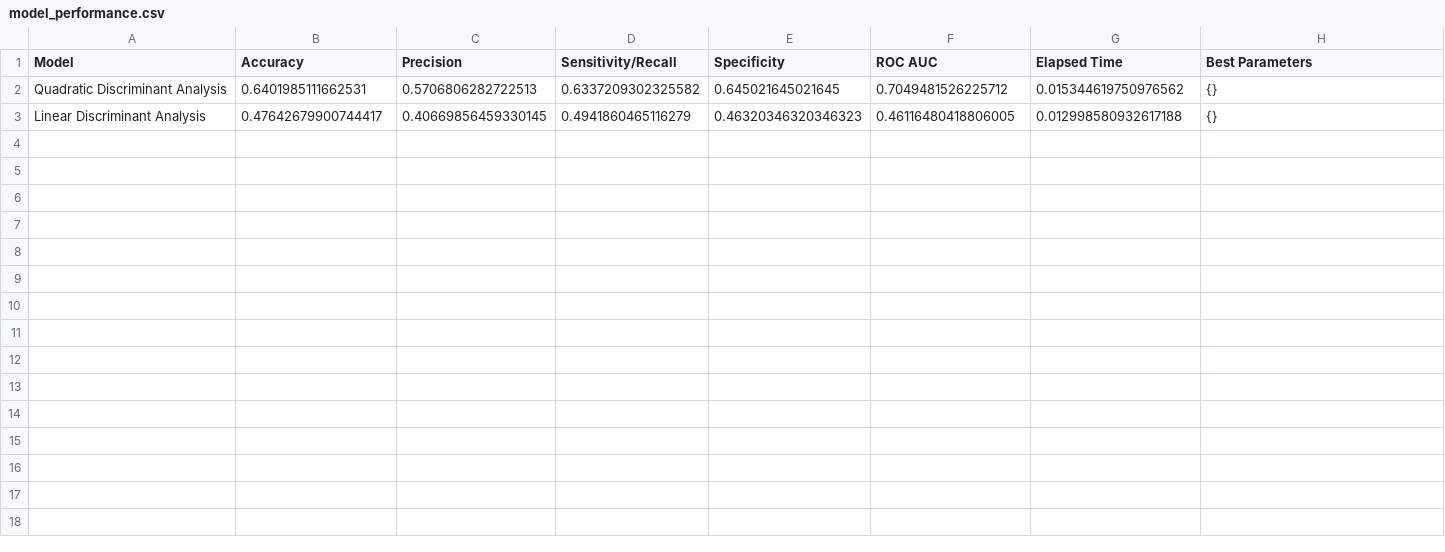
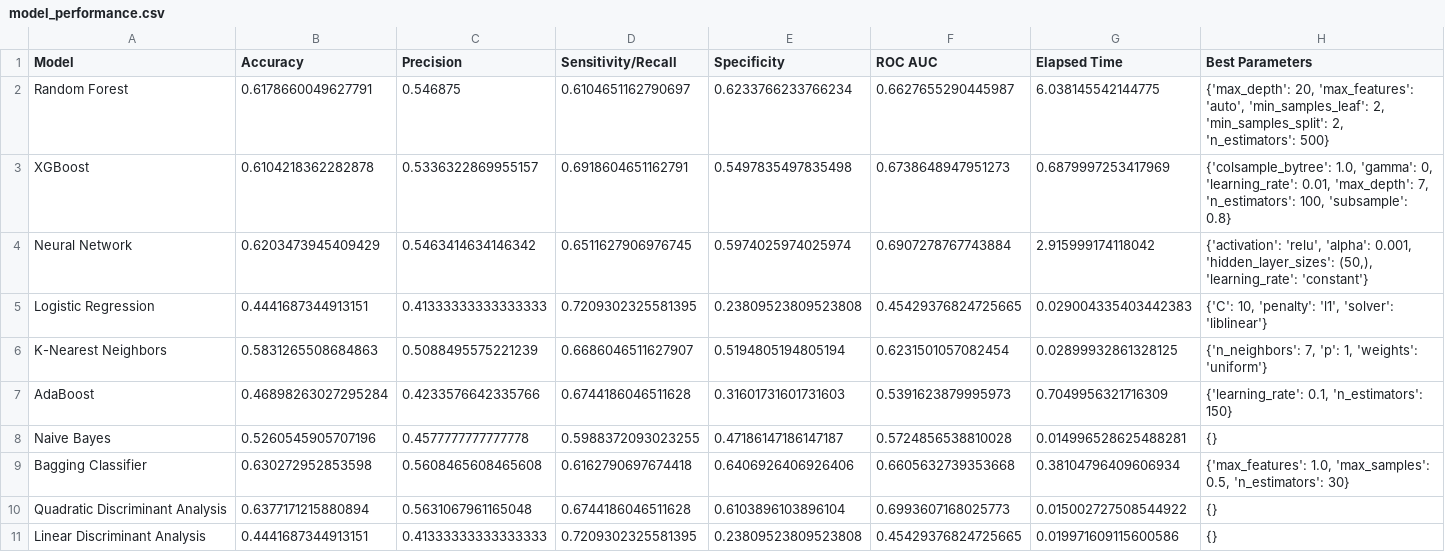
Before and after one commit to trevsauer/ADS-504_Machine_Learning_Project, a CSV file: model_performance/model_performance.csv, drawn as a sheet.

Commit message:
performance test 01

```diff
--- a/model_performance/model_performance.csv
+++ b/model_performance/model_performance.csv
@@ -1,3 +1,11 @@
 Model,Accuracy,Precision,Sensitivity/Recall,Specificity,ROC AUC,Elapsed Time,Best Parameters
-Quadratic Discriminant Analysis,0.6401985111662531,0.5706806282722513,0.6337209302325582,0.645021645021645,0.7049481526225712,0.015344619750976562,{}
-Linear Discriminant Analysis,0.47642679900744417,0.40669856459330145,0.4941860465116279,0.46320346320346323,0.46116480418806005,0.012998580932617188,{}
+Random Forest,0.6178660049627791,0.546875,0.6104651162790697,0.6233766233766234,0.6627655290445987,6.038145542144775,"{'max_depth': 20, 'max_features': 'auto', 'min_samples_leaf': 2, 'min_samples_split': 2, 'n_estimators': 500}"
+XGBoost,0.6104218362282878,0.5336322869955157,0.6918604651162791,0.5497835497835498,0.6738648947951273,0.6879997253417969,"{'colsample_bytree': 1.0, 'gamma': 0, 'learning_rate': 0.01, 'max_depth': 7, 'n_estimators': 100, 'subsample': 0.8}"
+Neural Network,0.6203473945409429,0.5463414634146342,0.6511627906976745,0.5974025974025974,0.6907278767743884,2.915999174118042,"{'activation': 'relu', 'alpha': 0.001, 'hidden_layer_sizes': (50,), 'learning_rate': 'constant'}"
+Logistic Regression,0.4441687344913151,0.41333333333333333,0.7209302325581395,0.23809523809523808,0.45429376824725665,0.029004335403442383,"{'C': 10, 'penalty': 'l1', 'solver': 'liblinear'}"
+K-Nearest Neighbors,0.5831265508684863,0.5088495575221239,0.6686046511627907,0.5194805194805194,0.6231501057082454,0.02899932861328125,"{'n_neighbors': 7, 'p': 1, 'weights': 'uniform'}"
+AdaBoost,0.46898263027295284,0.4233576642335766,0.6744186046511628,0.31601731601731603,0.5391623879995973,0.7049956321716309,"{'learning_rate': 0.1, 'n_estimators': 150}"
+Naive Bayes,0.5260545905707196,0.4577777777777778,0.5988372093023255,0.47186147186147187,0.5724856538810028,0.014996528625488281,{}
+Bagging Classifier,0.630272952853598,0.5608465608465608,0.6162790697674418,0.6406926406926406,0.6605632739353668,0.38104796409606934,"{'max_features': 1.0, 'max_samples': 0.5, 'n_estimators': 30}"
+Quadratic Discriminant Analysis,0.6377171215880894,0.5631067961165048,0.6744186046511628,0.6103896103896104,0.6993607168025773,0.015002727508544922,{}
+Linear Discriminant Analysis,0.4441687344913151,0.41333333333333333,0.7209302325581395,0.23809523809523808,0.45429376824725665,0.019971609115600586,{}
```
Also changed, not shown: 1 other file.
